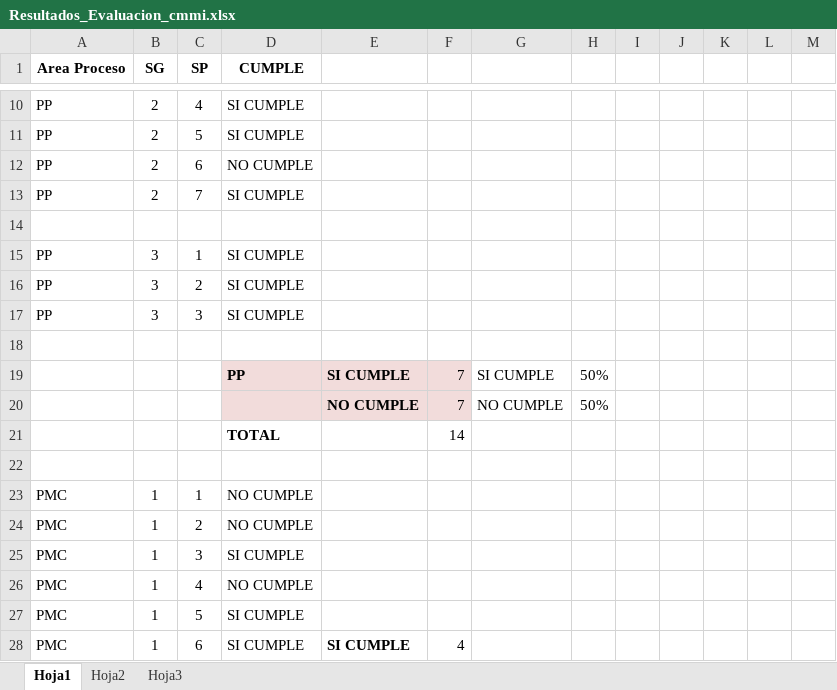
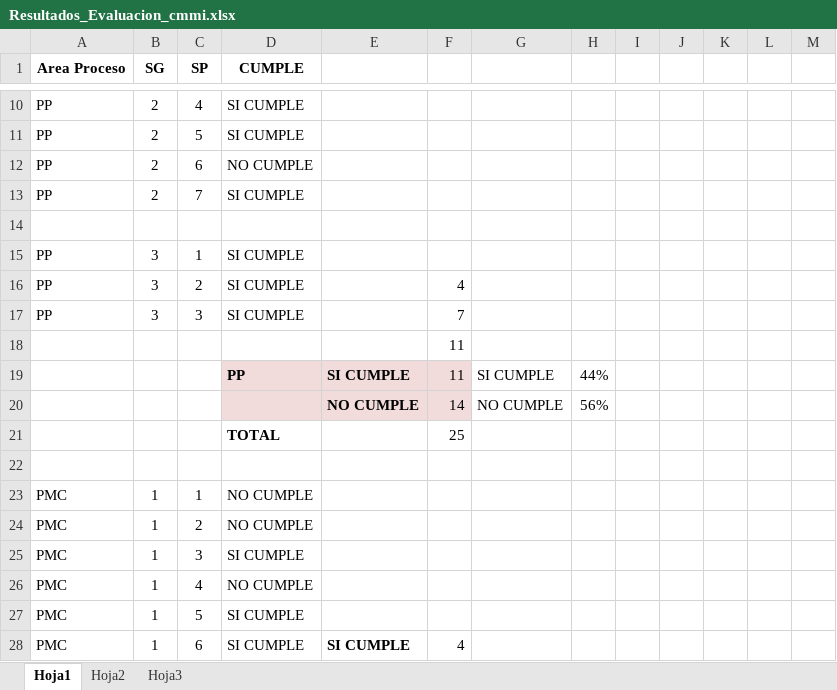
Before and after one commit to orlysemperfi/cmmi-sw-inei, an Excel workbook: Resultados_Evaluacion_cmmi.xlsx, sheet Hoja1, drawn as a sheet; only a part is shown, gaps mark what is left out; values as stored, in another font and other column widths than the file's, no borders; charts and pictures not drawn; the diff covers the shown part only; the diff names each change by its address in the sheet, - before the commit and + after, or states it on an @@ line.

```diff
--- a/Resultados_Evaluacion_cmmi.xlsx (sheet Hoja1)
+++ b/Resultados_Evaluacion_cmmi.xlsx (sheet Hoja1)
-F16: (empty)
+F16: 4
-F17: (empty)
+F17: 7
-F18: (empty)
+F18: 11
-F19: 7
+F19: 11
-H19: 50%
+H19: 44%
-F20: 7
+F20: 14
-H20: 50%
+H20: 56%
-F21: 14
+F21: 25
```
Also changed, not shown: 2 added rows, 2 removed rows and 20 edited cells elsewhere in this sheet, charts or pictures, 1 other file.
